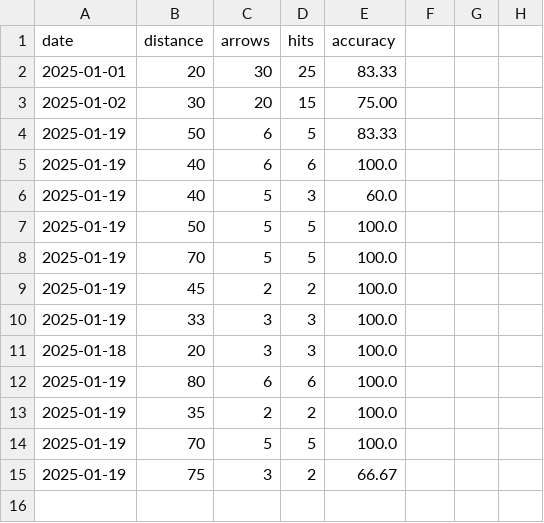
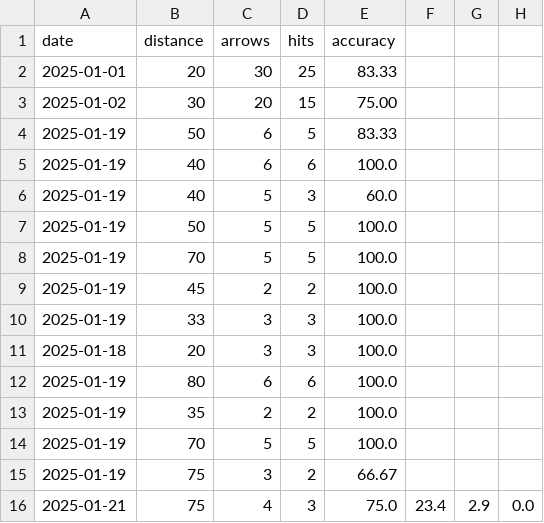
Before and after one commit to CaitlinMEvans/cse111, a CSV file: archery-practice-tracker/data/session_logs.csv, drawn as a sheet.

Commit message:
WIP fix loggin weather at the end of logging sessions to minimize API calls

```diff
--- a/archery-practice-tracker/data/session_logs.csv
+++ b/archery-practice-tracker/data/session_logs.csv
@@ -15 +15,2 @@ date,distance,arrows,hits,accuracy
 2025-01-19,75,3,2,66.67
+2025-01-21,75,4,3,75.0,23.4,2.9,0.0
```
Also changed, not shown: 2 other files.
